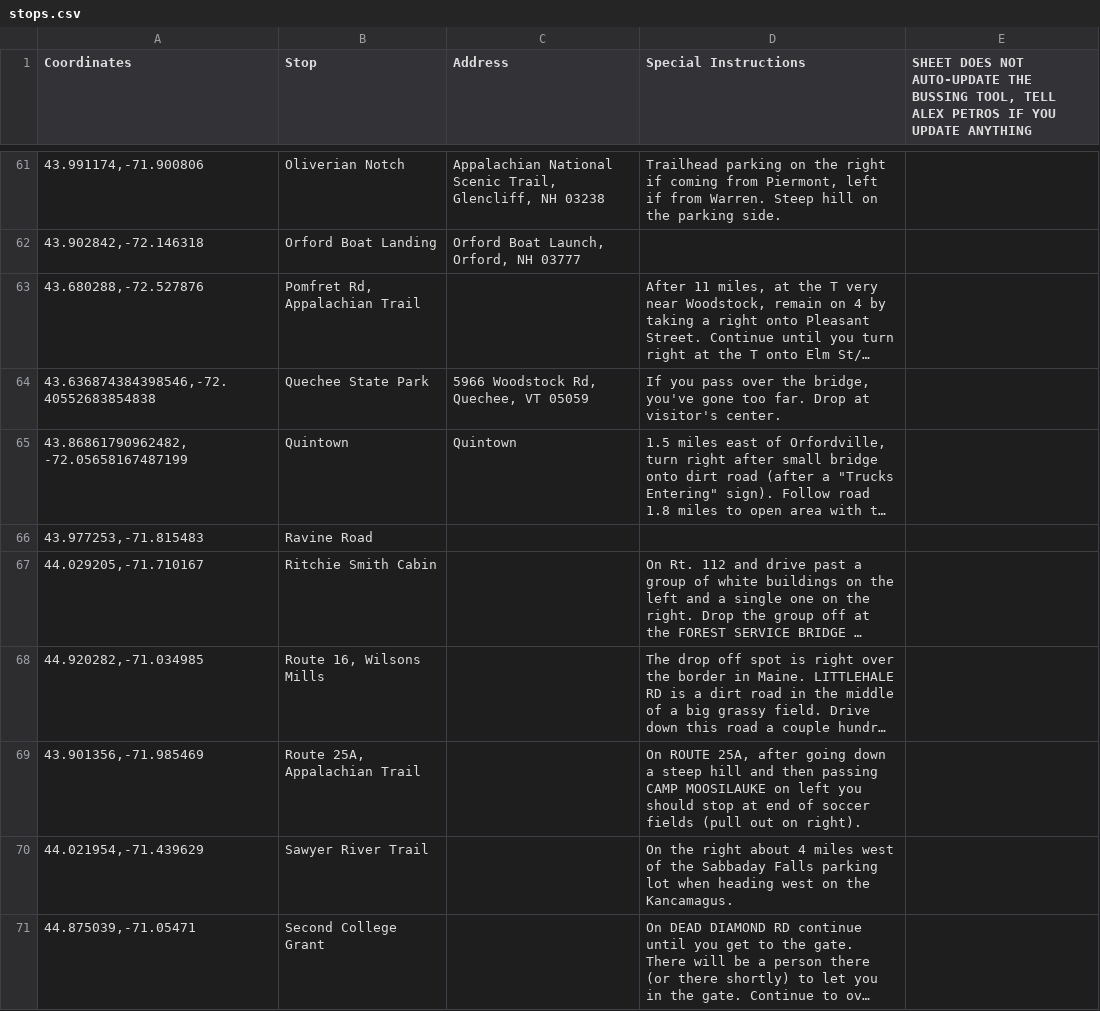
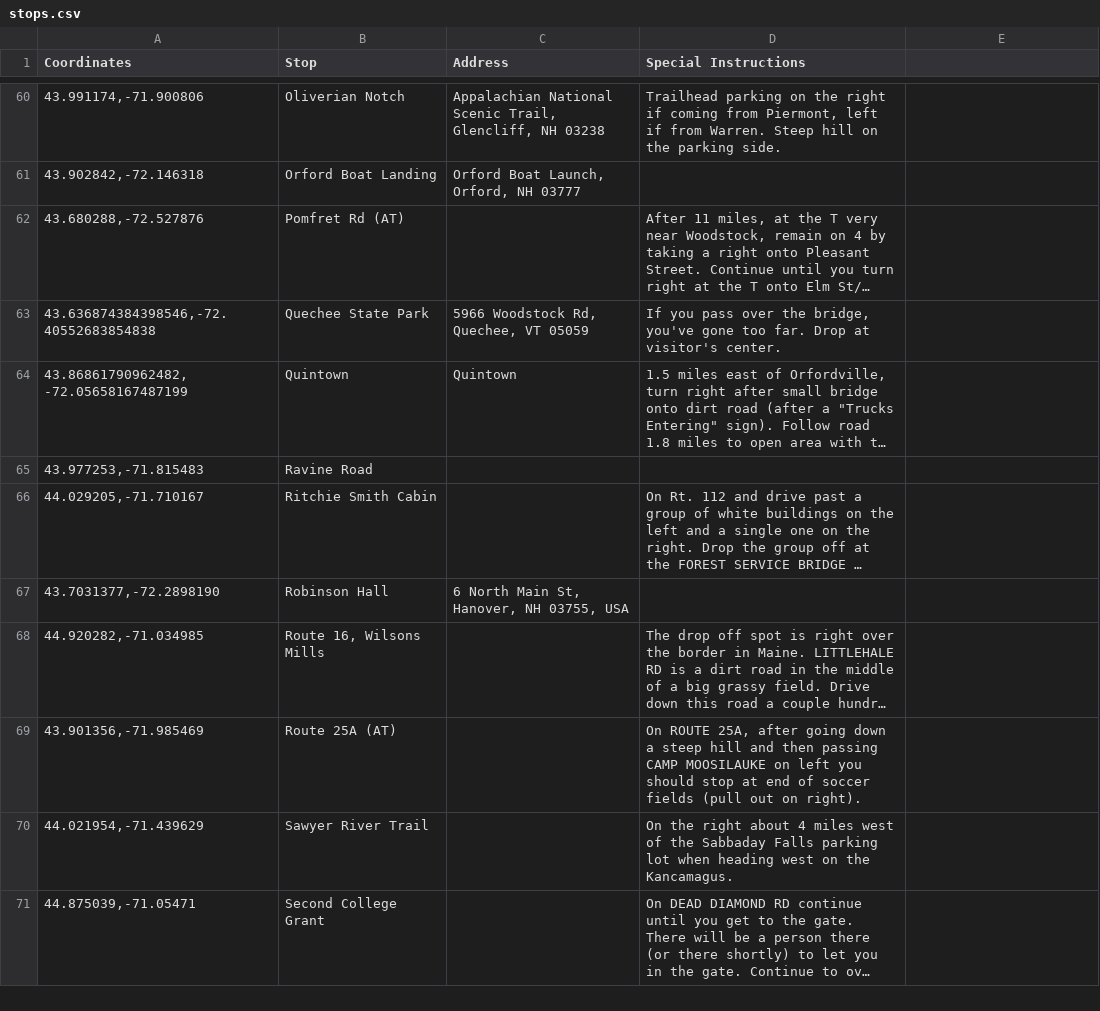
Before and after one commit to dartmouth-outing-club/fyt-bus-packet-generator, a CSV file: scripts/stops.csv, drawn as a sheet; only a part is shown, gaps mark what is left out; long unchanged cells end in …; addresses are those after the commit; the diff covers the shown part only; the diff names each change by its address in the sheet, - before the commit and + after, or states it on an @@ line.

Commit message:
Update default stops csv

```diff
--- a/scripts/stops.csv
+++ b/scripts/stops.csv
-E1: SHEET DOES NOT AUTO-UPDATE THE BUSSING TOOL, TELL ALEX PETROS IF YOU UPDATE ANYTHING
+E1: (empty)
-B62 (Stop): Pomfret Rd, Appalachian Trail
+B62 (Stop): Pomfret Rd (AT)
+row 67: 43.7031377,-72.2898190 | Robinson Hall | 6 North Main St, Hanover, NH 03755, USA
-B69 (Stop): Route 25A, Appalachian Trail
+B69 (Stop): Route 25A (AT)
```
Also changed, not shown: 1 removed row and 7 edited cells elsewhere in this file.
